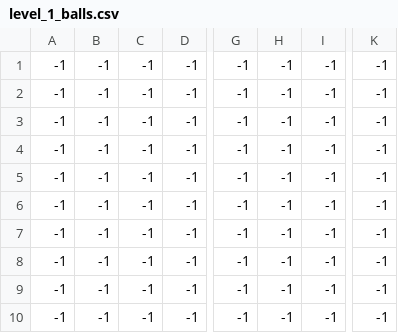
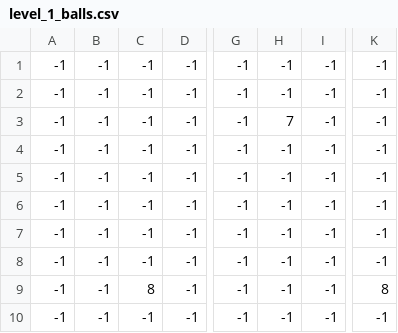
Before and after one commit to youssef-amazzal/Game, a CSV file: assets/levels/level_1_balls.csv, drawn as a sheet; only a part is shown, gaps mark what is left out; the diff names each change by its address in the sheet, - before the commit and + after, or states it on an @@ line.

```diff
--- a/assets/levels/level_1_balls.csv
+++ b/assets/levels/level_1_balls.csv
-H3: -1
+H3: 7
-C9: -1
+C9: 8
-K9: -1
+K9: 8
```
Also changed, not shown: assets/levels/level_1_walls.csv, 4 other files.
